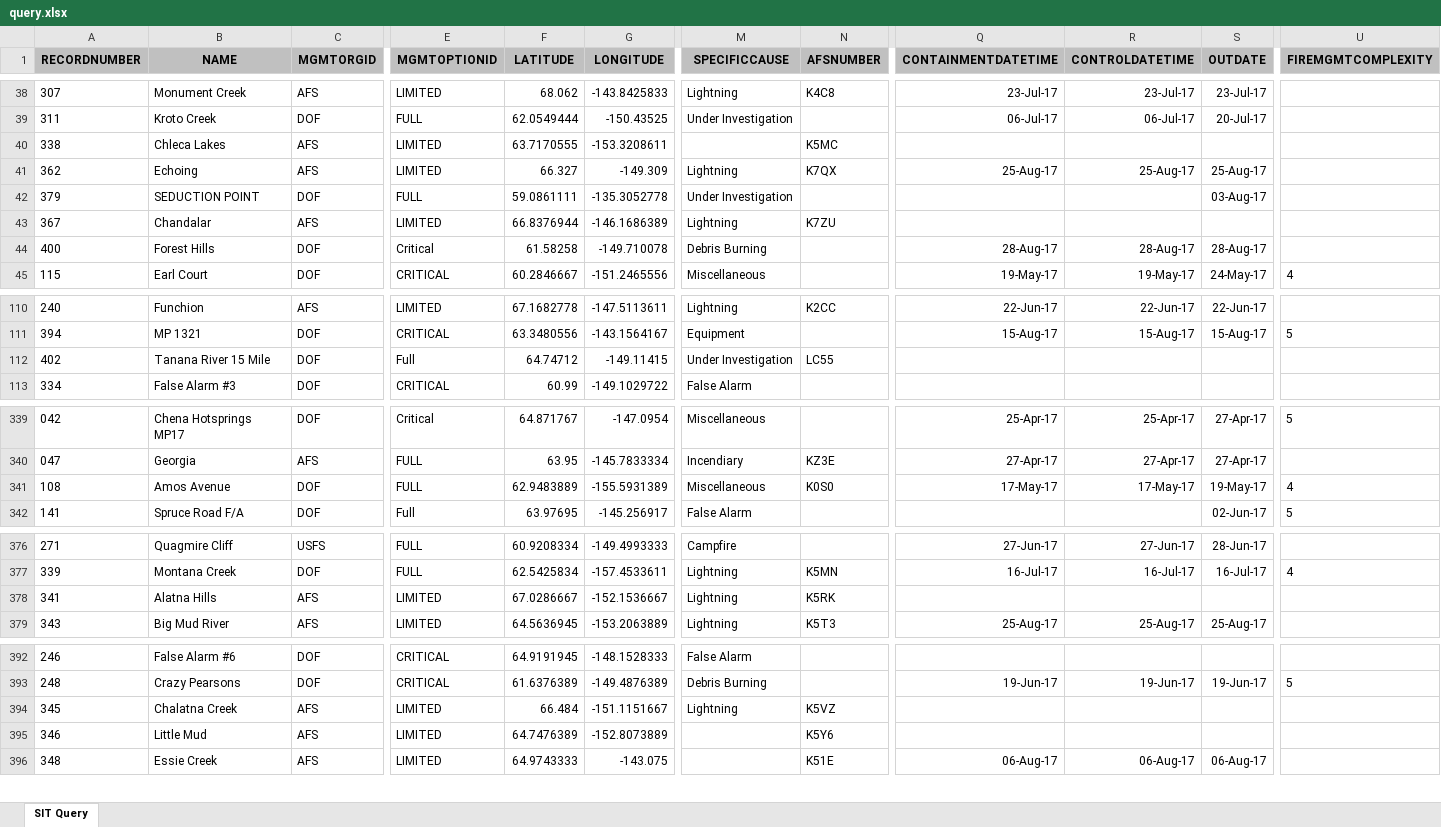
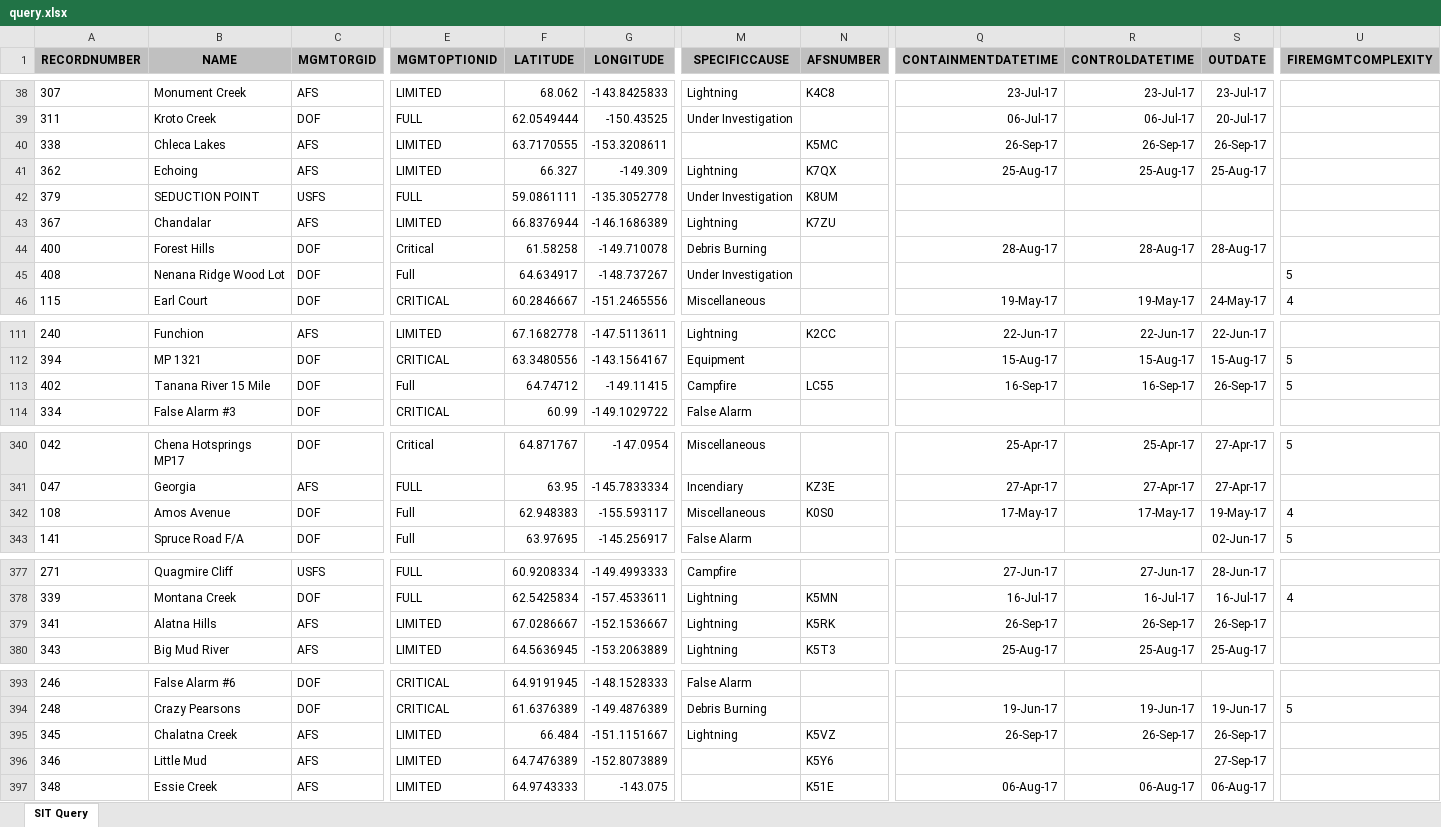
Before and after one commit to benmatheson/fire, an Excel workbook: query.xlsx, sheet SIT Query, drawn as a sheet; only a part is shown, gaps mark what is left out; values as stored, in another font and other column widths than the file's, no borders; addresses are those after the commit; rows hold the shown columns only; the diff covers the shown part only; the diff names each change by its address in the sheet, - before the commit and + after, or states it on an @@ line.

```diff
--- a/query.xlsx (sheet SIT Query)
+++ b/query.xlsx (sheet SIT Query)
-Q40 (CONTAINMENTDATETIME): (empty)
+Q40 (CONTAINMENTDATETIME): 26-Sep-17
-R40 (CONTROLDATETIME): (empty)
+R40 (CONTROLDATETIME): 26-Sep-17
-S40 (OUTDATE): (empty)
+S40 (OUTDATE): 26-Sep-17
-C42 (MGMTORGID): DOF
+C42 (MGMTORGID): USFS
-N42 (AFSNUMBER): (empty)
+N42 (AFSNUMBER): K8UM
-S42 (OUTDATE): 03-Aug-17
+S42 (OUTDATE): (empty)
+row 45: 408 | Nenana Ridge Wood Lot | DOF | Full | 64.634917 | -148.737267 | Under Investigation |  |  |  |  | 5
-M113 (SPECIFICCAUSE): Under Investigation
+M113 (SPECIFICCAUSE): Campfire
-Q113 (CONTAINMENTDATETIME): (empty)
+Q113 (CONTAINMENTDATETIME): 16-Sep-17
-R113 (CONTROLDATETIME): (empty)
+R113 (CONTROLDATETIME): 16-Sep-17
-S113 (OUTDATE): (empty)
+S113 (OUTDATE): 26-Sep-17
-U113 (FIREMGMTCOMPLEXITY): (empty)
+U113 (FIREMGMTCOMPLEXITY): 5
-E342 (MGMTOPTIONID): FULL
+E342 (MGMTOPTIONID): Full
-F342 (LATITUDE): 62.9483889
+F342 (LATITUDE): 62.948383
-G342 (LONGITUDE): -155.5931389
+G342 (LONGITUDE): -155.593117
-Q379 (CONTAINMENTDATETIME): (empty)
+Q379 (CONTAINMENTDATETIME): 26-Sep-17
-R379 (CONTROLDATETIME): (empty)
+R379 (CONTROLDATETIME): 26-Sep-17
-S379 (OUTDATE): (empty)
+S379 (OUTDATE): 26-Sep-17
-Q395 (CONTAINMENTDATETIME): (empty)
+Q395 (CONTAINMENTDATETIME): 26-Sep-17
-R395 (CONTROLDATETIME): (empty)
+R395 (CONTROLDATETIME): 26-Sep-17
-S395 (OUTDATE): (empty)
+S395 (OUTDATE): 26-Sep-17
-S396 (OUTDATE): (empty)
+S396 (OUTDATE): 27-Sep-17
```
Also changed, not shown: 4 edited cells elsewhere in this sheet, 1 other file.
